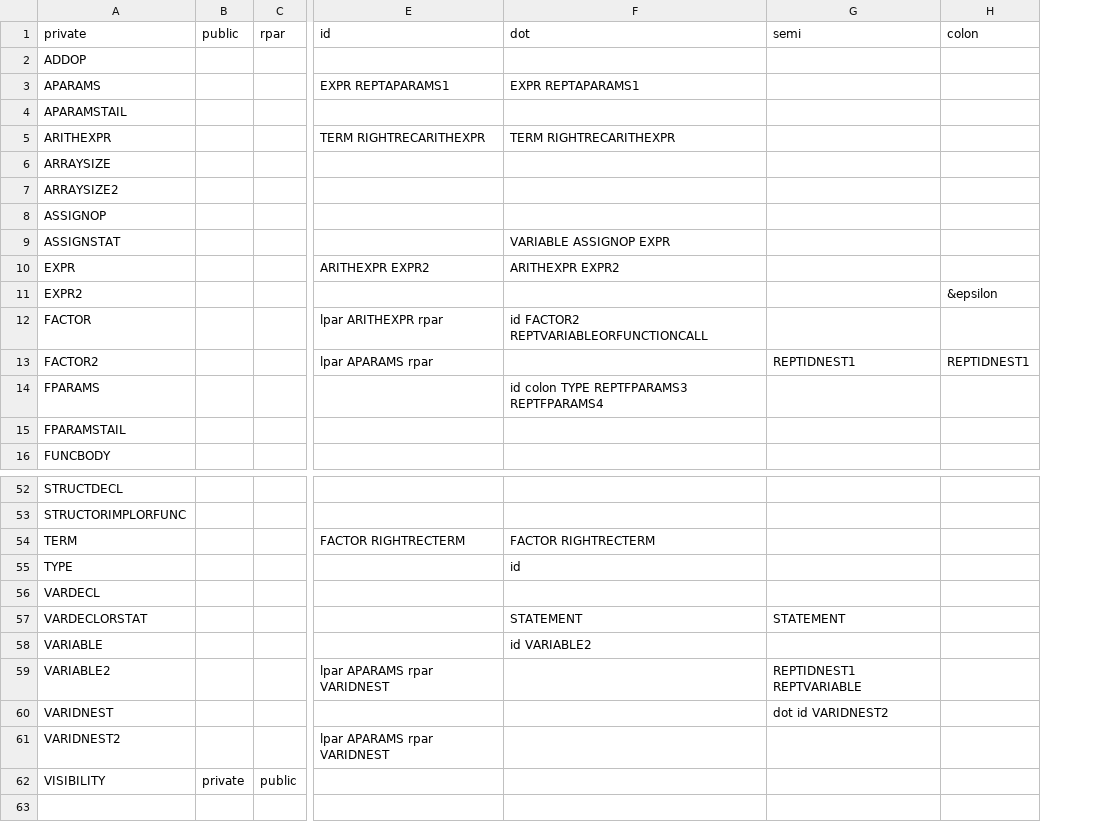
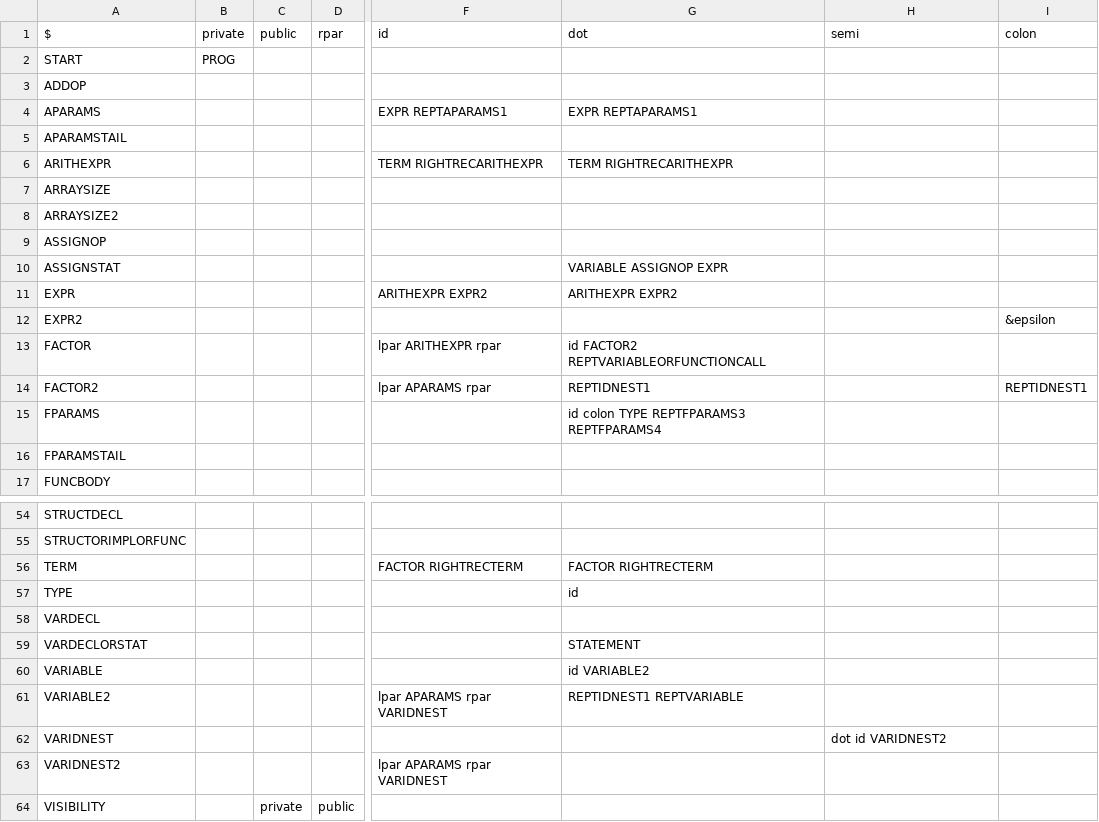
Before and after one commit to williamfedele/OP55NO1, a CSV file: src/parser/grammar/ll1.csv, drawn as a sheet; only a part is shown, gaps mark what is left out; addresses are those after the commit; the diff covers the shown part only; the diff names each change by its address in the sheet, - before the commit and + after, or states it on an @@ line.

```diff
--- a/src/parser/grammar/ll1.csv
+++ b/src/parser/grammar/ll1.csv
+column B (private), empty
-A1: private
+A1: $
@@ row 49 moved to row 2: START @@
-G14 (dot): (empty)
+G14 (dot): REPTIDNEST1
-H14 (semi): REPTIDNEST1
+H14 (semi): (empty)
-H59 (semi): STATEMENT
+H59 (semi): (empty)
-G61 (dot): (empty)
+G61 (dot): REPTIDNEST1 REPTVARIABLE
-H61 (semi): REPTIDNEST1 REPTVARIABLE
+H61 (semi): (empty)
```
Also changed, not shown: 2 added rows and 15 edited cells elsewhere in this file, 3 other files.
